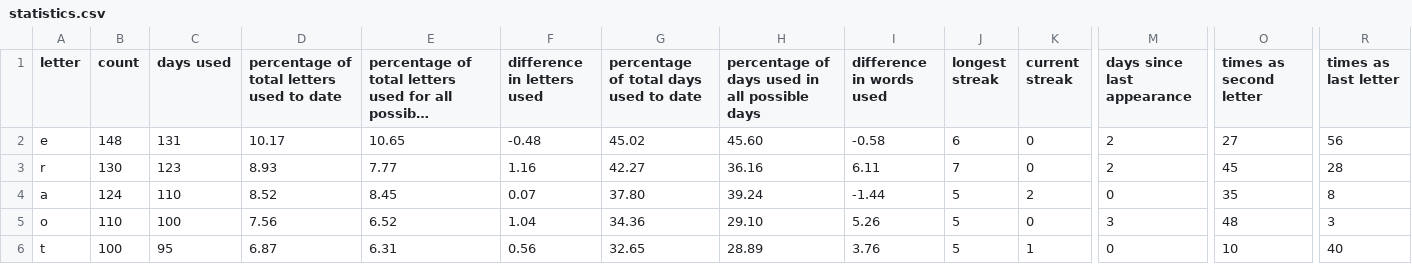
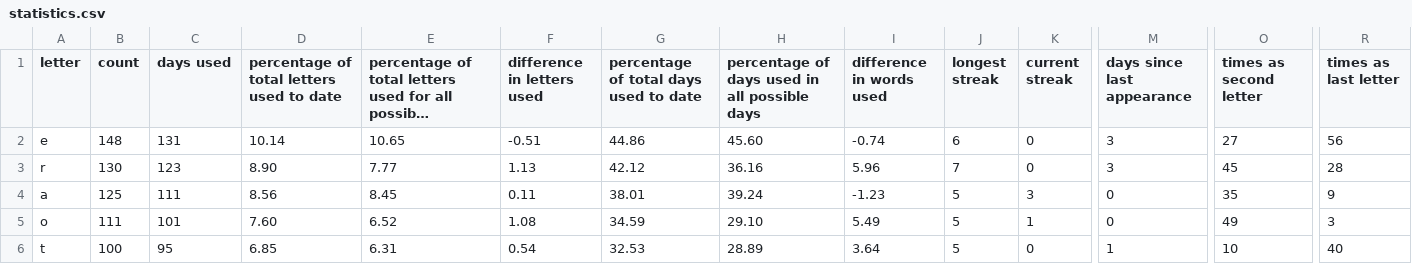
Before and after one commit to eagerterrier/previous-wordle-words, a CSV file: statistics.csv, drawn as a sheet; only a part is shown, gaps mark what is left out; long unchanged cells end in …; the diff covers the shown part only; the diff names each change by its address in the sheet, - before the commit and + after, or states it on an @@ line.

```diff
--- a/statistics.csv
+++ b/statistics.csv
-D2: 10.17
+D2: 10.14
-F2 (difference in letters used): -0.48
+F2 (difference in letters used): -0.51
-G2: 45.02
+G2: 44.86
-I2 (difference in words used): -0.58
+I2 (difference in words used): -0.74
-M2:M3 (days since last appearance): 2
+M2:M3 (days since last appearance): 3
-D3: 8.93
+D3: 8.90
-F3 (difference in letters used): 1.16
+F3 (difference in letters used): 1.13
-G3: 42.27
+G3: 42.12
-I3 (difference in words used): 6.11
+I3 (difference in words used): 5.96
-B4 (count): 124
+B4 (count): 125
-C4 (days used): 110
+C4 (days used): 111
-D4: 8.52
+D4: 8.56
-F4 (difference in letters used): 0.07
+F4 (difference in letters used): 0.11
-G4: 37.80
+G4: 38.01
-I4 (difference in words used): -1.44
+I4 (difference in words used): -1.23
-K4 (current streak): 2
+K4 (current streak): 3
-R4 (times as last letter): 8
+R4 (times as last letter): 9
-B5 (count): 110
+B5 (count): 111
-C5 (days used): 100
+C5 (days used): 101
-D5: 7.56
+D5: 7.60
-F5 (difference in letters used): 1.04
+F5 (difference in letters used): 1.08
-G5: 34.36
+G5: 34.59
-I5 (difference in words used): 5.26
+I5 (difference in words used): 5.49
-K5 (current streak): 0
+K5 (current streak): 1
-M5 (days since last appearance): 3
+M5 (days since last appearance): 0
-O5 (times as second letter): 48
+O5 (times as second letter): 49
-D6: 6.87
+D6: 6.85
-F6 (difference in letters used): 0.56
+F6 (difference in letters used): 0.54
-G6: 32.65
+G6: 32.53
-I6 (difference in words used): 3.76
+I6 (difference in words used): 3.64
-K6 (current streak): 1
+K6 (current streak): 0
-M6 (days since last appearance): 0
+M6 (days since last appearance): 1
```
Also changed, not shown: 100 edited cells elsewhere in this file, racingchart.csv, 2 other files.
